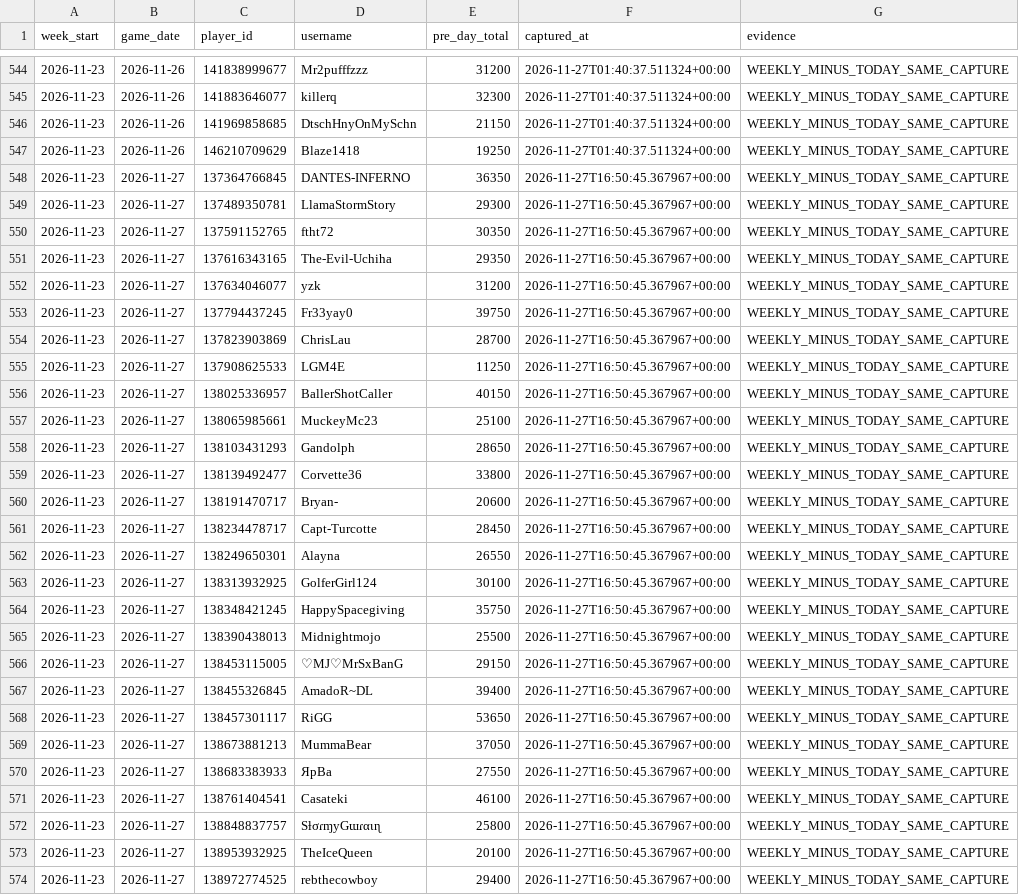
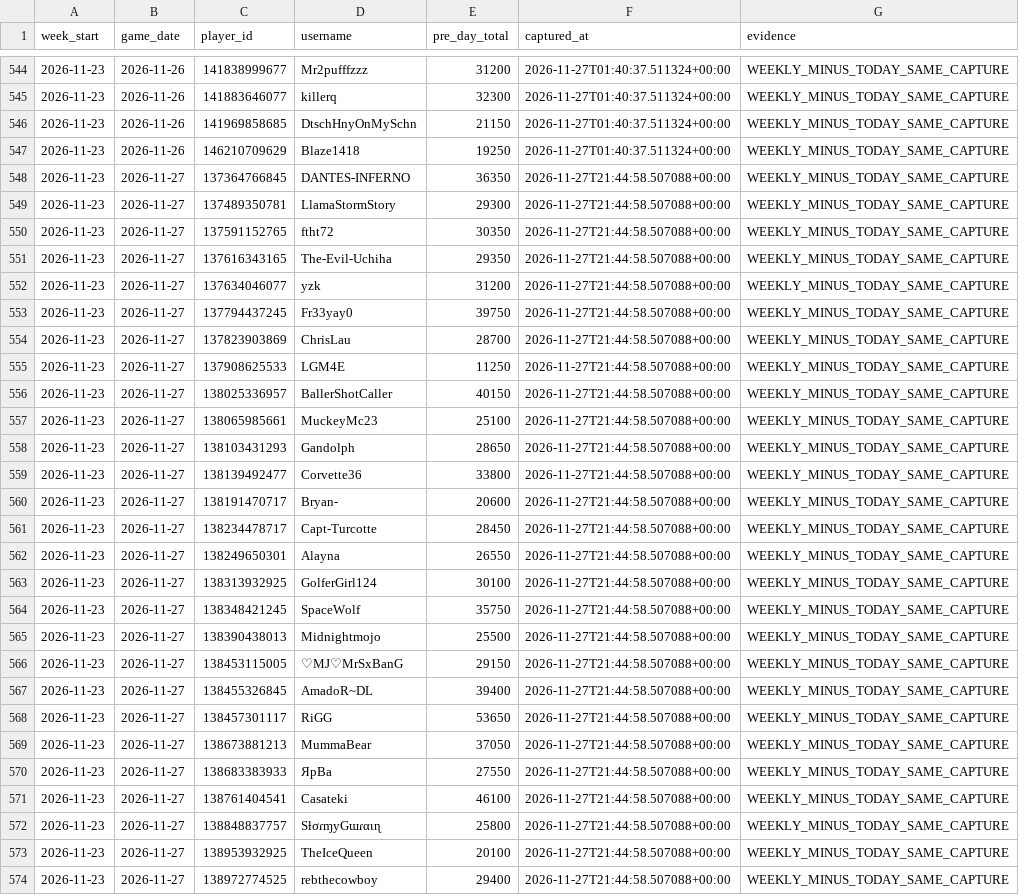
Before and after one commit to tannerr12/Z-Route, a CSV file: data/donations/D3AD/baselines.csv, drawn as a sheet; only a part is shown, gaps mark what is left out; the diff covers the shown part only; the diff names each change by its address in the sheet, - before the commit and + after, or states it on an @@ line.

```diff
--- a/data/donations/D3AD/baselines.csv
+++ b/data/donations/D3AD/baselines.csv
-F548:F574 (captured_at): 2026-11-27T16:50:45.367967+00:00
+F548:F574 (captured_at): 2026-11-27T21:44:58.507088+00:00
-D564 (username): HappySpacegiving
+D564 (username): SpaceWolf
```
Also changed, not shown: 62 edited cells elsewhere in this file, data/donations/D3AD/daily.csv, data/donations/D3AD/derived_daily.csv, 1 other file.
